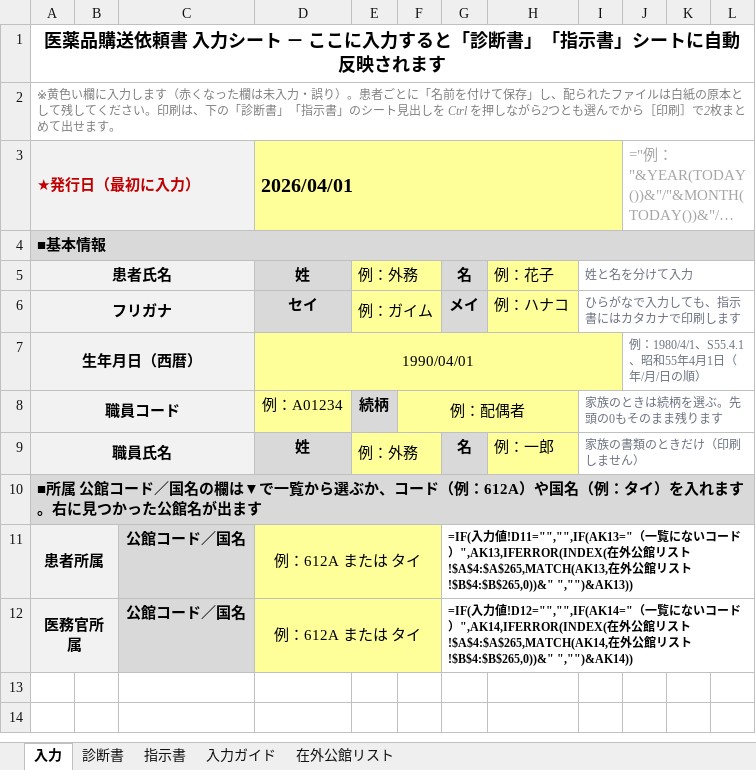
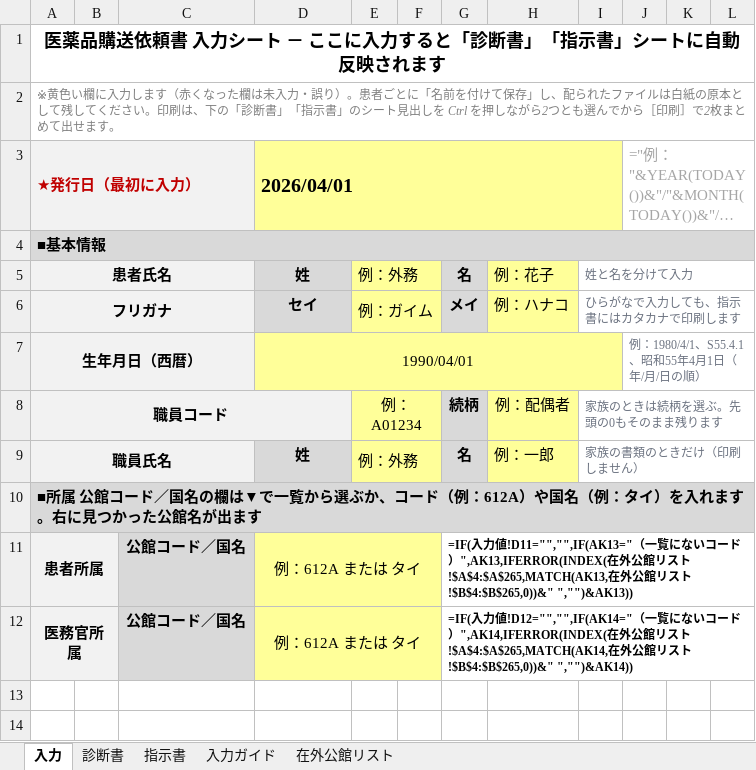
Before and after one commit to ysk713/-, an Excel workbook: shindansho-excel/shindansho-shijisho.xlsx, sheet 入力, drawn as a sheet; only a part is shown; long unchanged cells end in …; values as stored, in another font and other column widths than the file's, no borders; formulas without a stored value are shown as written; conditional formats not drawn; the diff names each change by its address in the sheet, - before the commit and + after, or states it on an @@ line.

```diff
--- a/shindansho-excel/shindansho-shijisho.xlsx (sheet 入力)
+++ b/shindansho-excel/shindansho-shijisho.xlsx (sheet 入力)
-A8:C8 merged
+A8:D8 merged
-D8: 例：A01234
+D8: (empty)
-D8 fill: #FFFF99
+D8 fill: none
-E8: 続柄
+E8: 例：A01234
@@ E8 fill: #D9D9D9 → #FFFF99, bold: on → off @@
+E8:F8 merged
-F8: 例：配偶者
+F8: (empty)
-F8 fill: #FFFF99
+F8 fill: none
-F8:H8 merged
-G8: (empty)
+G8: 続柄
-G8 fill: none
+G8 fill: #D9D9D9
-H8: (empty)
+H8: 例：配偶者
-H8 fill: none
+H8 fill: #FFFF99
```
Also changed, not shown: sheet 診断書, hidden cells, 2 other files.
